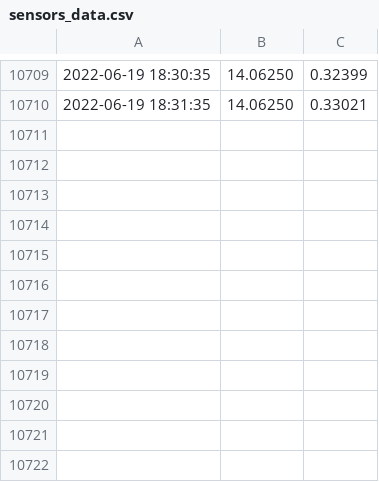
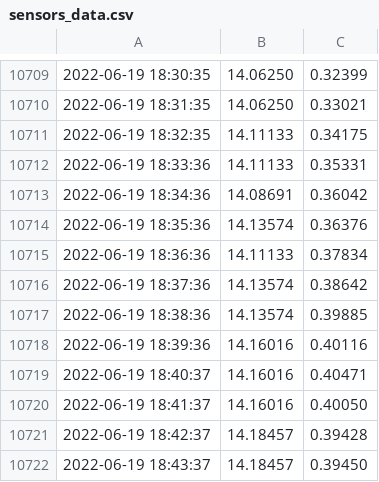
Before and after one commit to Mubeen31/solar-power-predictions, a CSV file: sensors_data.csv, drawn as a sheet; only a part is shown, gaps mark what is left out.

Commit message:
first commit

```diff
--- a/sensors_data.csv
+++ b/sensors_data.csv
@@ -10710 +10710,13 @@
 2022-06-19 18:31:35,14.06250 , 0.33021
+2022-06-19 18:32:35,14.11133 , 0.34175
+2022-06-19 18:33:36,14.11133 , 0.35331
+2022-06-19 18:34:36,14.08691 , 0.36042
+2022-06-19 18:35:36,14.13574 , 0.36376
+2022-06-19 18:36:36,14.11133 , 0.37834
+2022-06-19 18:37:36,14.13574 , 0.38642
+2022-06-19 18:38:36,14.13574 , 0.39885
+2022-06-19 18:39:36,14.16016 , 0.40116
+2022-06-19 18:40:37,14.16016 , 0.40471
+2022-06-19 18:41:37,14.16016 , 0.40050
+2022-06-19 18:42:37,14.18457 , 0.39428
+2022-06-19 18:43:37,14.18457 , 0.39450
```
